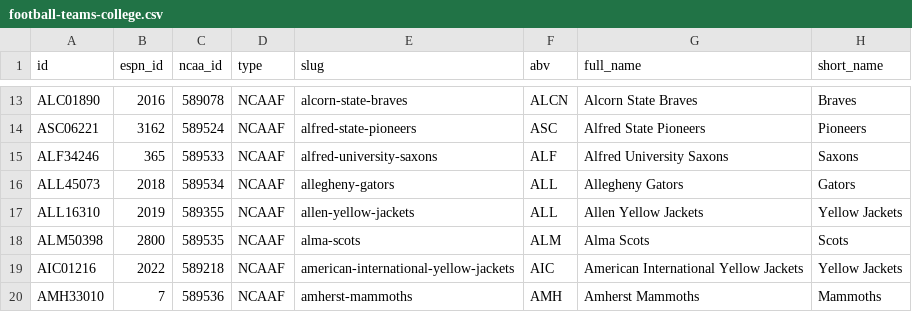
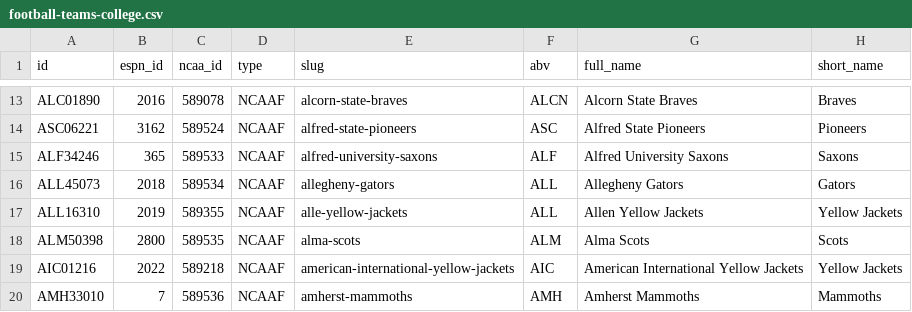
Before and after one commit to cullenchampagne1/sportsR, a CSV file: data/processed/football-teams-college.csv, drawn as a sheet; only a part is shown, gaps mark what is left out; the diff names each change by its address in the sheet, - before the commit and + after, or states it on an @@ line.

Commit message:
Teams workflow test

```diff
--- a/data/processed/football-teams-college.csv
+++ b/data/processed/football-teams-college.csv
-E17 (slug): allen-yellow-jackets
+E17 (slug): alle-yellow-jackets
```
